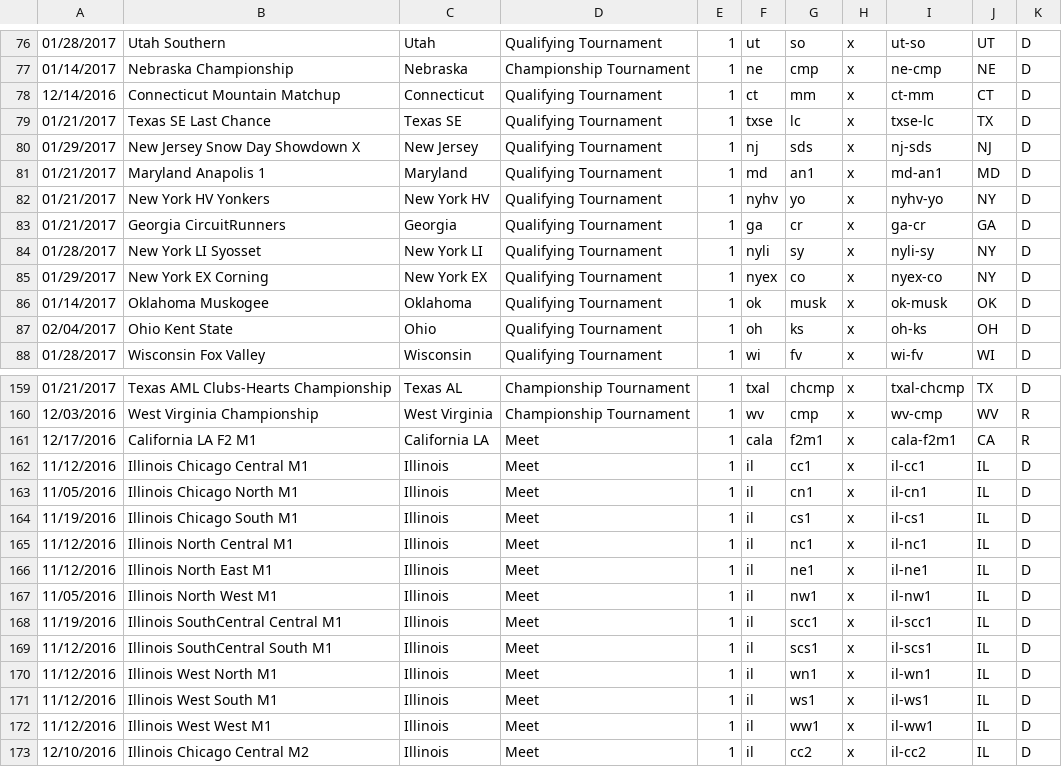
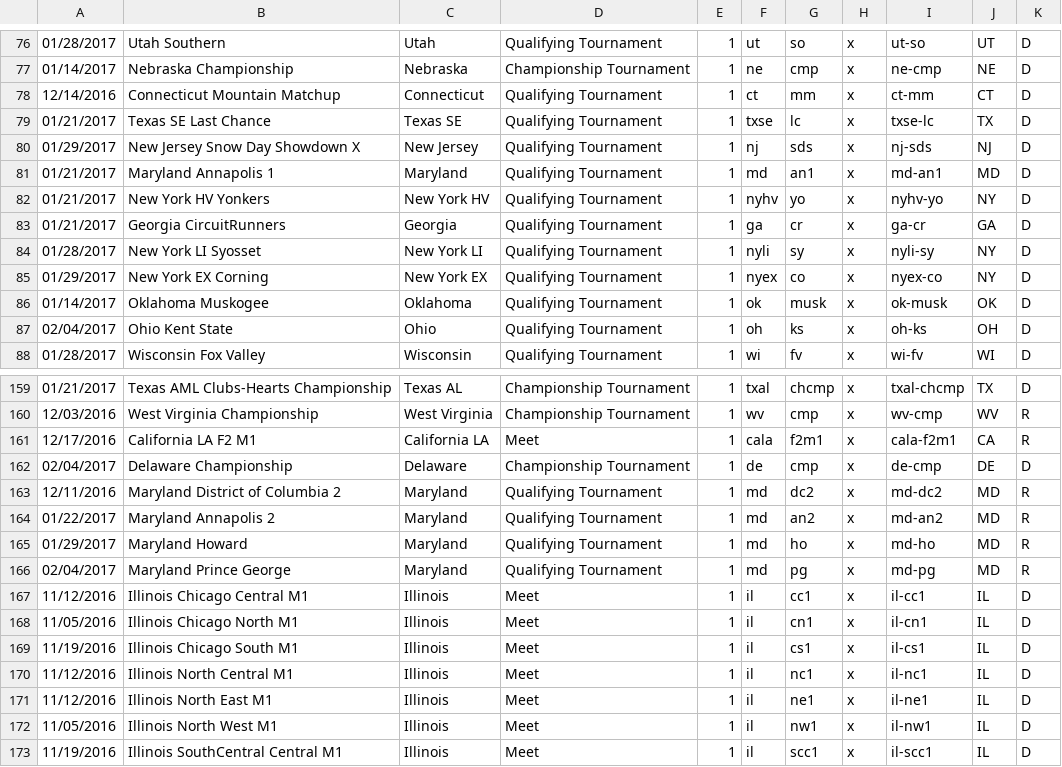
Before and after one commit to TheReddKing/FTCRoot, a CSV file: app/data/gameresults/ftc-data/1617velv-event-list.csv, drawn as a sheet; only a part is shown, gaps mark what is left out; the shorter side is filled out with more unchanged rows.

```diff
--- a/app/data/gameresults/ftc-data/1617velv-event-list.csv
+++ b/app/data/gameresults/ftc-data/1617velv-event-list.csv
@@ -80,3 +80,3 @@
 01/29/2017,New Jersey Snow Day Showdown X,New Jersey,Qualifying Tournament,1,nj,sds,x,nj-sds,NJ,D
-01/21/2017,Maryland Anapolis 1,Maryland,Qualifying Tournament,1,md,an1,x,md-an1,MD,D
+01/21/2017,Maryland Annapolis 1,Maryland,Qualifying Tournament,1,md,an1,x,md-an1,MD,D
 01/21/2017,New York HV Yonkers,New York HV,Qualifying Tournament,1,nyhv,yo,x,nyhv-yo,NY,D
@@ -161,2 +161,7 @@
 12/17/2016,California LA F2 M1,California LA ,Meet,1,cala,f2m1,x,cala-f2m1,CA,R
+02/04/2017,Delaware Championship,Delaware,Championship Tournament,1,de,cmp,x,de-cmp,DE,D
+12/11/2016,Maryland District of Columbia 2,Maryland,Qualifying Tournament,1,md,dc2,x,md-dc2,MD,R
+01/22/2017,Maryland Annapolis 2,Maryland,Qualifying Tournament,1,md,an2,x,md-an2,MD,R
+01/29/2017,Maryland Howard,Maryland,Qualifying Tournament,1,md,ho,x,md-ho,MD,R
+02/04/2017,Maryland Prince George,Maryland,Qualifying Tournament,1,md,pg,x,md-pg,MD,R
 11/12/2016,Illinois Chicago Central M1,Illinois,Meet,1,il,cc1,x,il-cc1,IL,D
```
Also changed, not shown: app/data/gameresults/ftc-data/1617velv-FULL-MatchResultsDetails.csv, app/data/gameresults/ftc-data/1617velv-FULL-StatsDet.csv, 3 other files.
